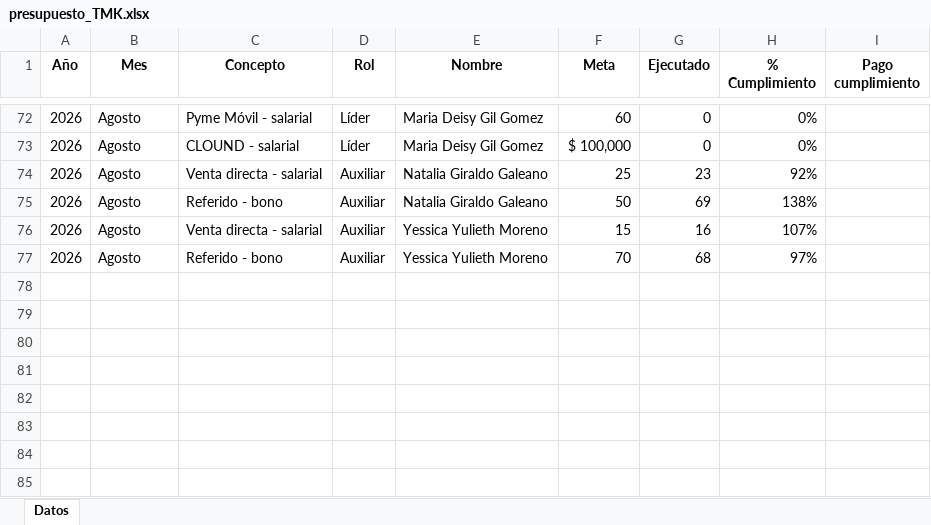
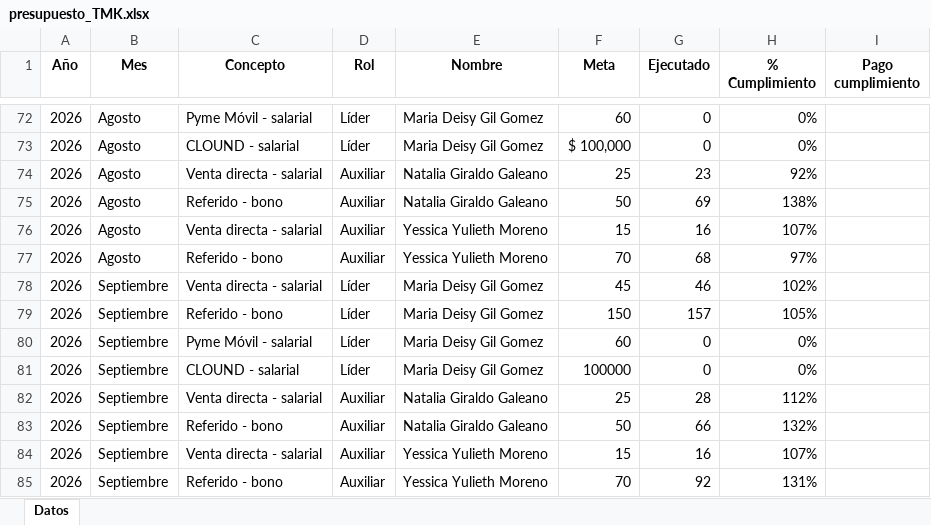
Before and after one commit to Paolam1903/telemercadeo, an Excel workbook: presupuesto_TMK.xlsx, sheet Datos, drawn as a sheet; only a part is shown, gaps mark what is left out; values as stored, in another font and other column widths than the file's, no borders; the diff names each change by its address in the sheet, - before the commit and + after, or states it on an @@ line.

```diff
--- a/presupuesto_TMK.xlsx (sheet Datos)
+++ b/presupuesto_TMK.xlsx (sheet Datos)
+row 78: 2026 | Septiembre | Venta directa - salarial | Líder | Maria Deisy Gil Gomez | 45 | 46 | 102%
+row 79: 2026 | Septiembre | Referido - bono | Líder | Maria Deisy Gil Gomez | 150 | 157 | 105%
+row 80: 2026 | Septiembre | Pyme Móvil - salarial | Líder | Maria Deisy Gil Gomez | 60 | 0 | 0%
+row 81: 2026 | Septiembre | CLOUND - salarial | Líder | Maria Deisy Gil Gomez | 100000 | 0 | 0%
+row 82: 2026 | Septiembre | Venta directa - salarial | Auxiliar | Natalia Giraldo Galeano | 25 | 28 | 112%
+row 83: 2026 | Septiembre | Referido - bono | Auxiliar | Natalia Giraldo Galeano | 50 | 66 | 132%
+row 84: 2026 | Septiembre | Venta directa - salarial | Auxiliar | Yessica Yulieth Moreno | 15 | 16 | 107%
+row 85: 2026 | Septiembre | Referido - bono | Auxiliar | Yessica Yulieth Moreno | 70 | 92 | 131%
```
Also changed, not shown: historico_cambios_TMK.xlsx.
